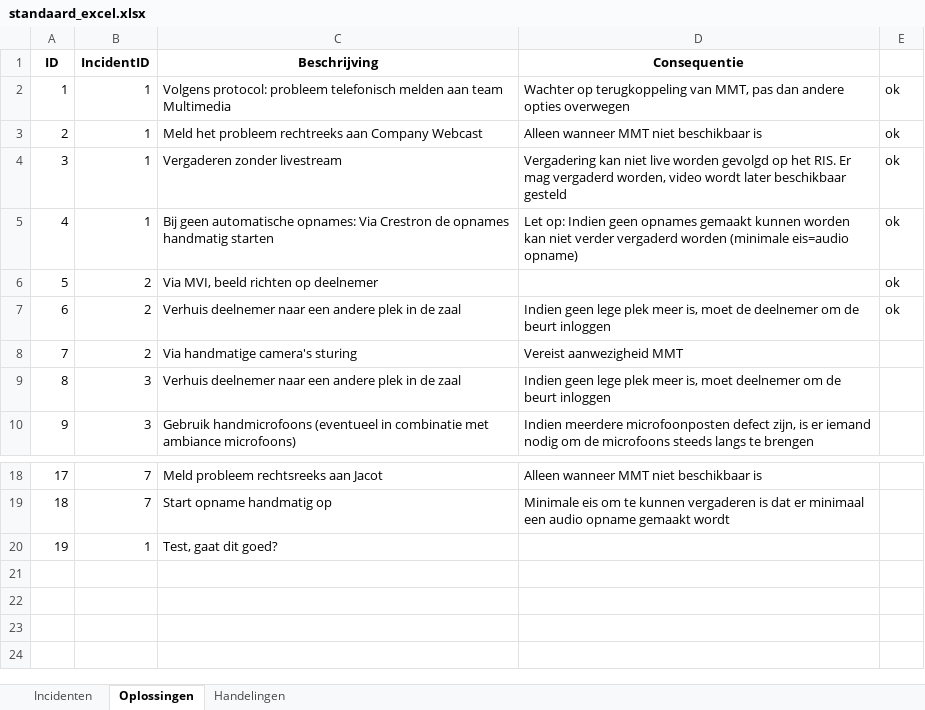
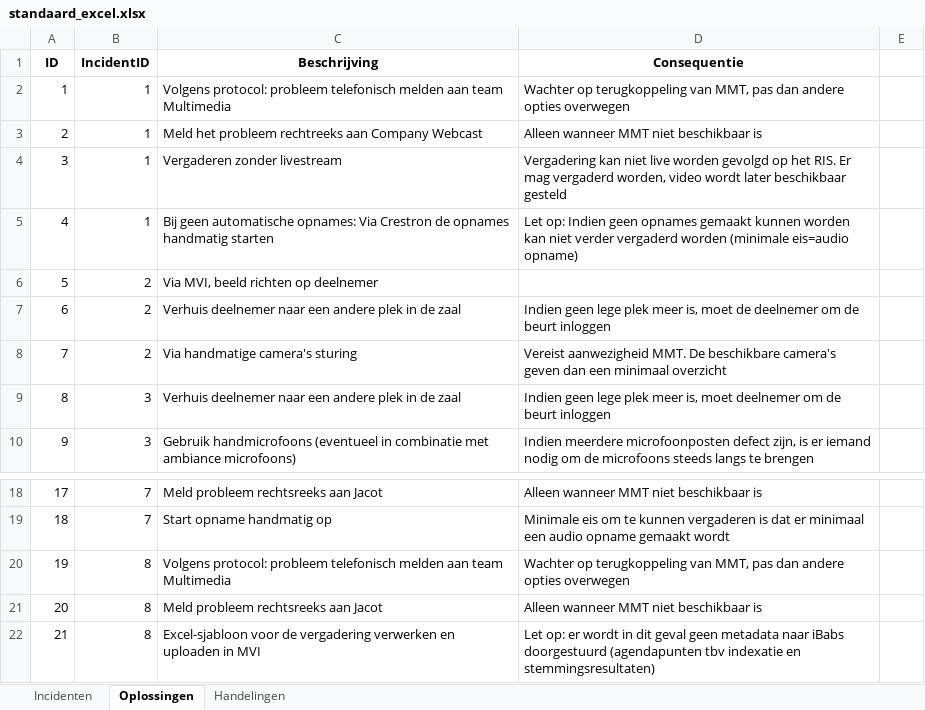
Before and after one commit to RosaAppAccount/AV-Incidenten-app, an Excel workbook: public/standaard_excel.xlsx, sheet Oplossingen, drawn as a sheet; only a part is shown, gaps mark what is left out; values as stored, in another font and other column widths than the file's, no borders; removed rows and columns are numbered as before the commit, all else as after; the diff names each change by its address in the sheet, - before the commit and + after, or states it on an @@ line.

Commit message:
Add files via upload

```diff
--- a/public/standaard_excel.xlsx (sheet Oplossingen)
+++ b/public/standaard_excel.xlsx (sheet Oplossingen)
-E2:E7: ok
+E2:E7: (empty)
-D8 (Consequentie): Vereist aanwezigheid MMT
+D8 (Consequentie): Vereist aanwezigheid MMT. De beschikbare camera's geven dan een minimaal overzicht
-row 20: 19 | 1 | Test, gaat dit goed?
+row 20: 19 | 8 | Volgens protocol: probleem telefonisch melden aan team Multimedia | Wachter op terugkoppeling van MMT, pas dan andere opties overwegen
+row 21: 20 | 8 | Meld probleem rechtsreeks aan Jacot | Alleen wanneer MMT niet beschikbaar is
+row 22: 21 | 8 | Excel-sjabloon voor de vergadering verwerken en uploaden in MVI | Let op: er wordt in dit geval geen metadata naar iBabs doorgestuurd (agendapunten tbv indexatie en stemmingsresultaten)
```
Also changed, not shown: sheet Handelingen, sheet Incidenten.
